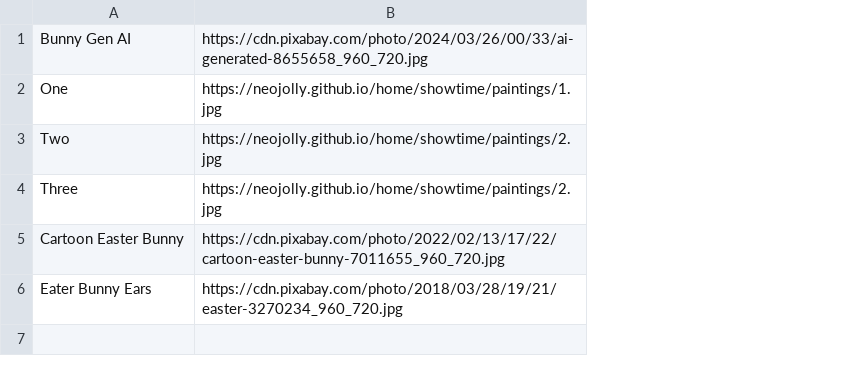
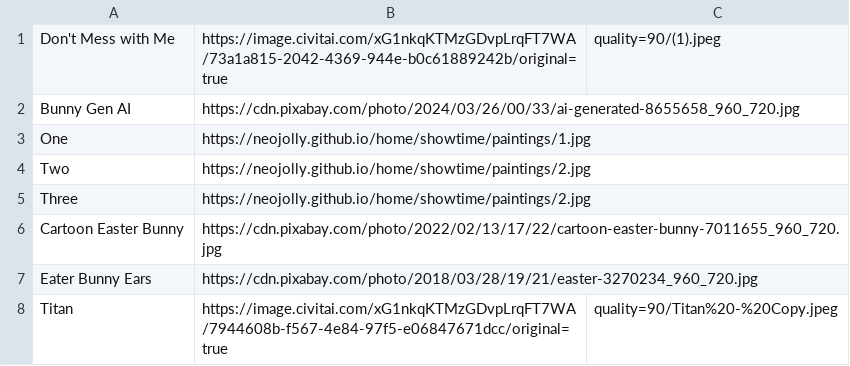
Before and after one commit to NeoJolly/home, a CSV file: showtime/paintings/slides.csv, drawn as a sheet; addresses are those after the commit; the diff names each change by its address in the sheet, - before the commit and + after, or states it on an @@ line.

Commit message:
Add a couple of images

```diff
--- a/showtime/paintings/slides.csv
+++ b/showtime/paintings/slides.csv
+column C, empty
+row 1: Don't Mess with Me | https://image.civitai.com/xG1nkqKTMzGDvpLrqFT7WA/73a1a815-2042-4369-944e-b0c61889242b/original=true | quality=90/(1).jpeg
+row 8: Titan | https://image.civitai.com/xG1nkqKTMzGDvpLrqFT7WA/7944608b-f567-4e84-97f5-e06847671dcc/original=true | quality=90/Titan%20-%20Copy.jpeg
```
